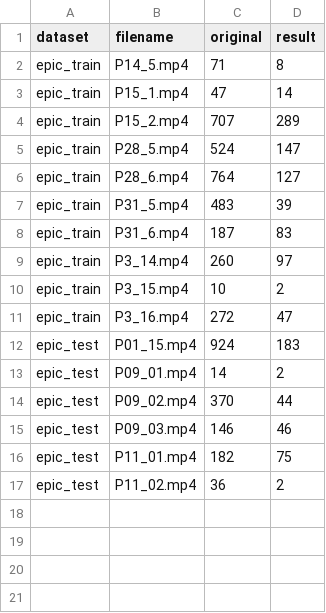
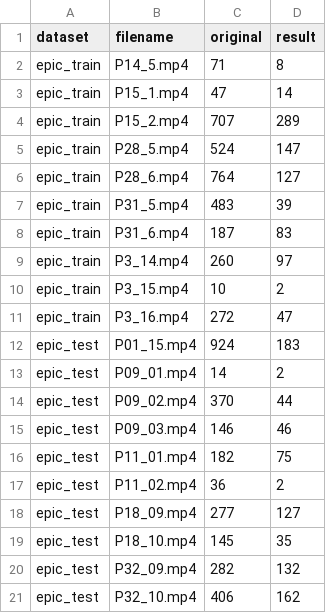
Before and after one commit to YeonwooSung/VideoSummarisation, a CSV file: output/compression.csv, drawn as a sheet.

Commit message:
Update data

```diff
--- a/output/compression.csv
+++ b/output/compression.csv
@@ -17 +17,5 @@ epic_test,P11_01.mp4,182,75
 epic_test,P11_02.mp4,36,2
+epic_test,P18_09.mp4,277,127
+epic_test,P18_10.mp4,145,35
+epic_test,P32_09.mp4,282,132
+epic_test,P32_10.mp4,406,162
```
